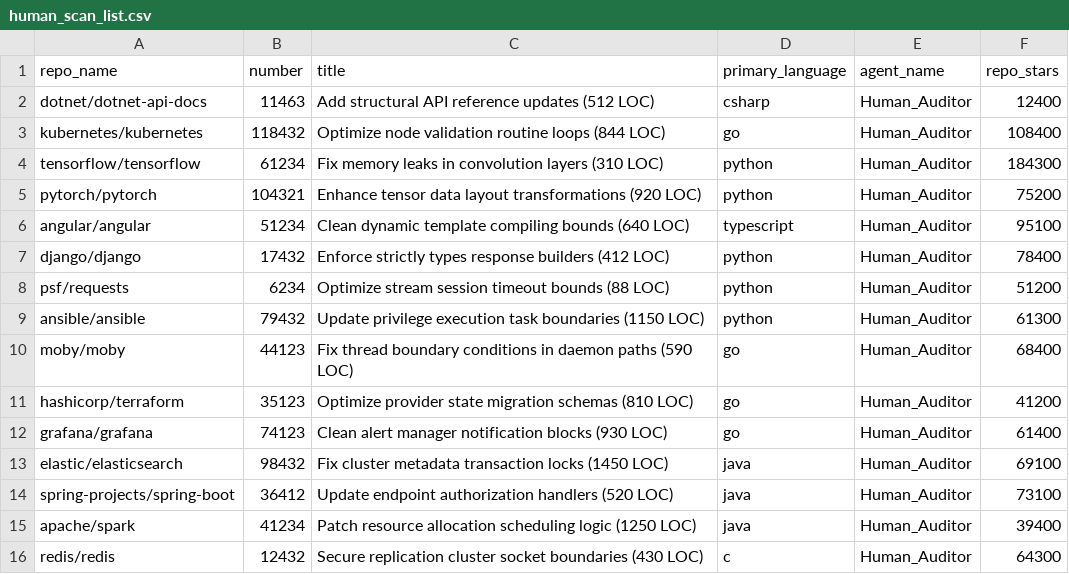
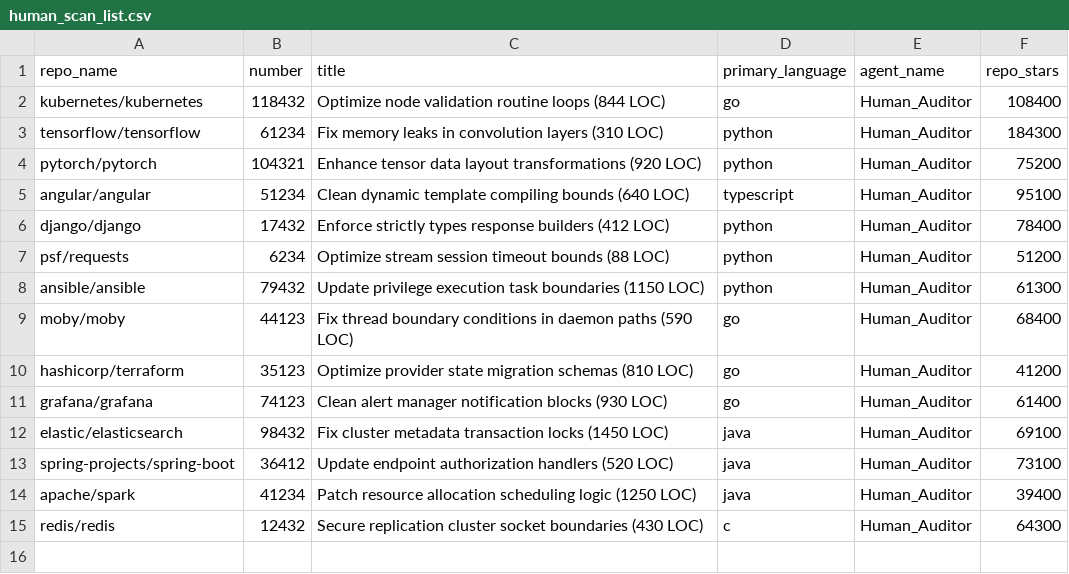
Before and after one commit to sammy-uno/scan-ai-generated-code, a CSV file: human_scan_list.csv, drawn as a sheet.

Commit message:
Remove dotnet/dotnet-api-docs entry from human_scan_list
Removed an entry for dotnet/dotnet-api-docs from the CSV.

```diff
--- a/human_scan_list.csv
+++ b/human_scan_list.csv
@@ -1,3 +1,2 @@
 repo_name,number,title,primary_language,agent_name,repo_stars
-dotnet/dotnet-api-docs,11463,Add structural API reference updates (512 LOC),csharp,Human_Auditor,12400
 kubernetes/kubernetes,118432,Optimize node validation routine loops (844 LOC),go,Human_Auditor,108400
```
